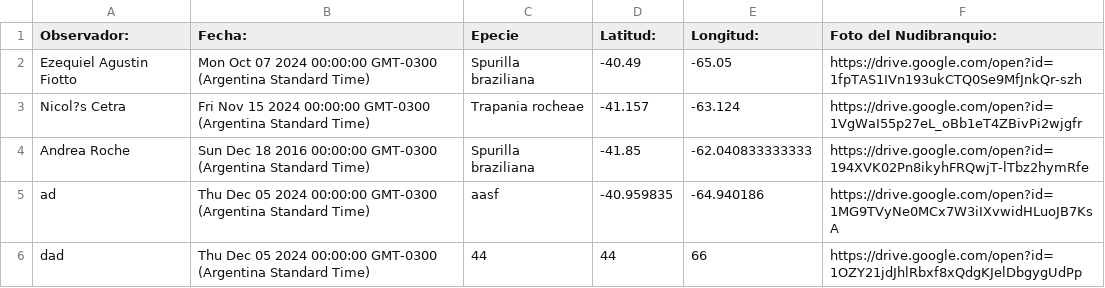
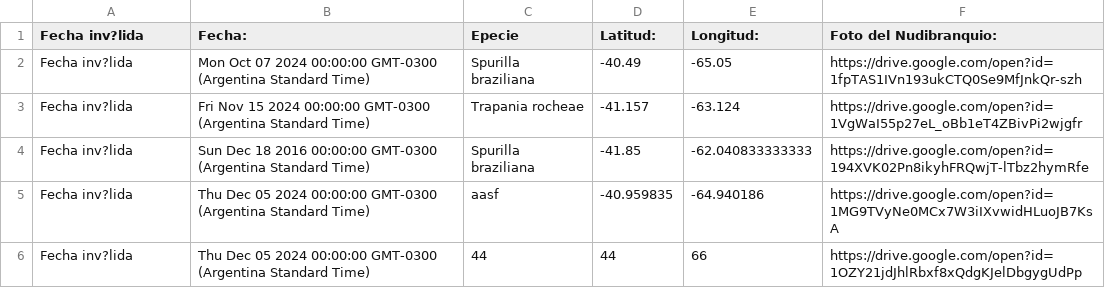
Before and after one commit to NudiArg/MapaNudiArg, a CSV file: registros_nudibranquios.csv, drawn as a sheet.

Commit message:
Actualización automática desde Google Sheets

```diff
--- a/registros_nudibranquios.csv
+++ b/registros_nudibranquios.csv
@@ -1,6 +1,6 @@
-Observador:,  Fecha:,Epecie,Latitud:,Longitud:,Foto del Nudibranquio:
-Ezequiel Agustin Fiotto,Mon Oct 07 2024 00:00:00 GMT-0300 (Argentina Standard Time),Spurilla braziliana,-40.49,-65.05,https://drive.google.com/open?id=1fpTAS1IVn193ukCTQ0Se9MfJnkQr-szh
-Nicol?s Cetra,Fri Nov 15 2024 00:00:00 GMT-0300 (Argentina Standard Time),Trapania rocheae,-41.157,-63.124,https://drive.google.com/open?id=1VgWaI55p27eL_oBb1eT4ZBivPi2wjgfr
-Andrea Roche,Sun Dec 18 2016 00:00:00 GMT-0300 (Argentina Standard Time),Spurilla braziliana,-41.85,-62.040833333333,https://drive.google.com/open?id=194XVK02Pn8ikyhFRQwjT-lTbz2hymRfe
-ad,Thu Dec 05 2024 00:00:00 GMT-0300 (Argentina Standard Time),aasf,-40.959835,-64.940186,https://drive.google.com/open?id=1MG9TVyNe0MCx7W3iIXvwidHLuoJB7KsA
-dad,Thu Dec 05 2024 00:00:00 GMT-0300 (Argentina Standard Time),44,44,66,https://drive.google.com/open?id=1OZY21jdJhlRbxf8xQdgKJelDbgygUdPp
+Fecha inv?lida,  Fecha:,Epecie,Latitud:,Longitud:,Foto del Nudibranquio:
+Fecha inv?lida,Mon Oct 07 2024 00:00:00 GMT-0300 (Argentina Standard Time),Spurilla braziliana,-40.49,-65.05,https://drive.google.com/open?id=1fpTAS1IVn193ukCTQ0Se9MfJnkQr-szh
+Fecha inv?lida,Fri Nov 15 2024 00:00:00 GMT-0300 (Argentina Standard Time),Trapania rocheae,-41.157,-63.124,https://drive.google.com/open?id=1VgWaI55p27eL_oBb1eT4ZBivPi2wjgfr
+Fecha inv?lida,Sun Dec 18 2016 00:00:00 GMT-0300 (Argentina Standard Time),Spurilla braziliana,-41.85,-62.040833333333,https://drive.google.com/open?id=194XVK02Pn8ikyhFRQwjT-lTbz2hymRfe
+Fecha inv?lida,Thu Dec 05 2024 00:00:00 GMT-0300 (Argentina Standard Time),aasf,-40.959835,-64.940186,https://drive.google.com/open?id=1MG9TVyNe0MCx7W3iIXvwidHLuoJB7KsA
+Fecha inv?lida,Thu Dec 05 2024 00:00:00 GMT-0300 (Argentina Standard Time),44,44,66,https://drive.google.com/open?id=1OZY21jdJhlRbxf8xQdgKJelDbgygUdPp
```
